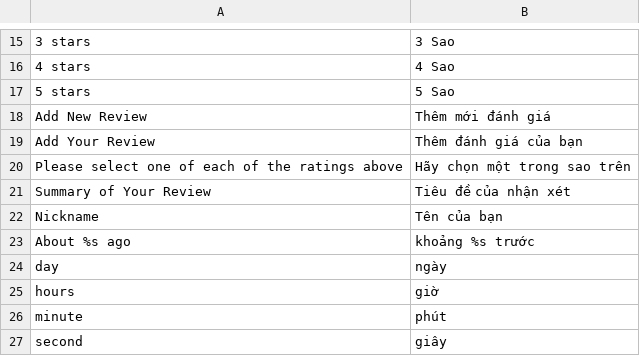
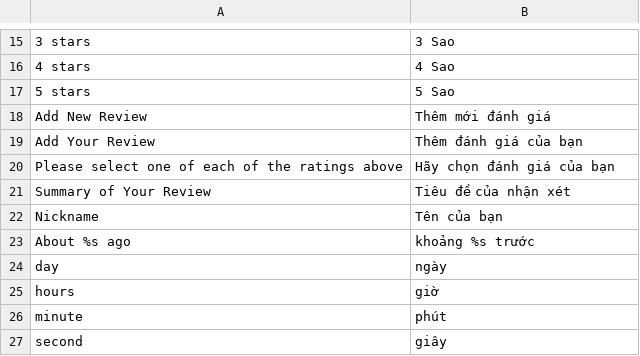
Before and after one commit to cleversoft/kidsplaza, a CSV file: app/locale/vi_VN/MT_Review.csv, drawn as a sheet; only a part is shown, gaps mark what is left out.

```diff
--- a/app/locale/vi_VN/MT_Review.csv
+++ b/app/locale/vi_VN/MT_Review.csv
@@ -19,3 +19,3 @@
 "Add Your Review","Thêm đánh giá của bạn"
-"Please select one of each of the ratings above","Hãy chọn một trong sao trên"
+"Please select one of each of the ratings above","Hãy chọn đánh giá của bạn"
 "Summary of Your Review","Tiêu đề của nhận xét"
```
Also changed, not shown: 2 other files.
